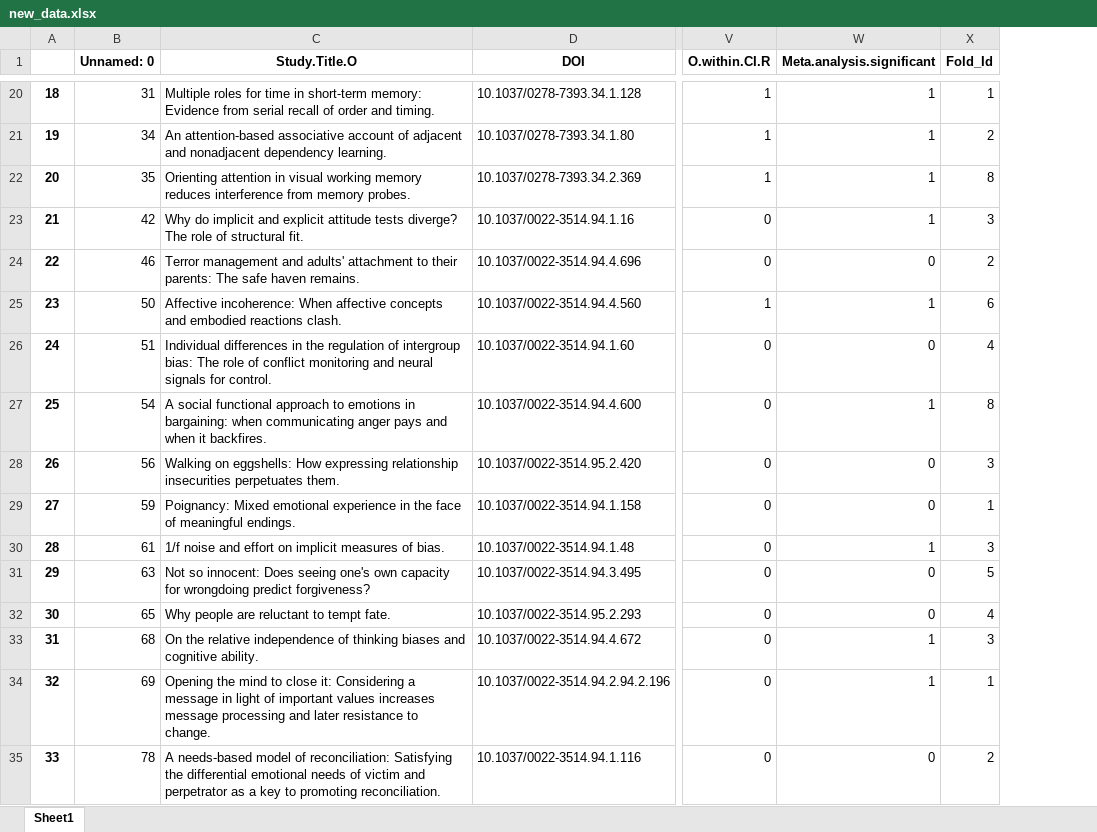
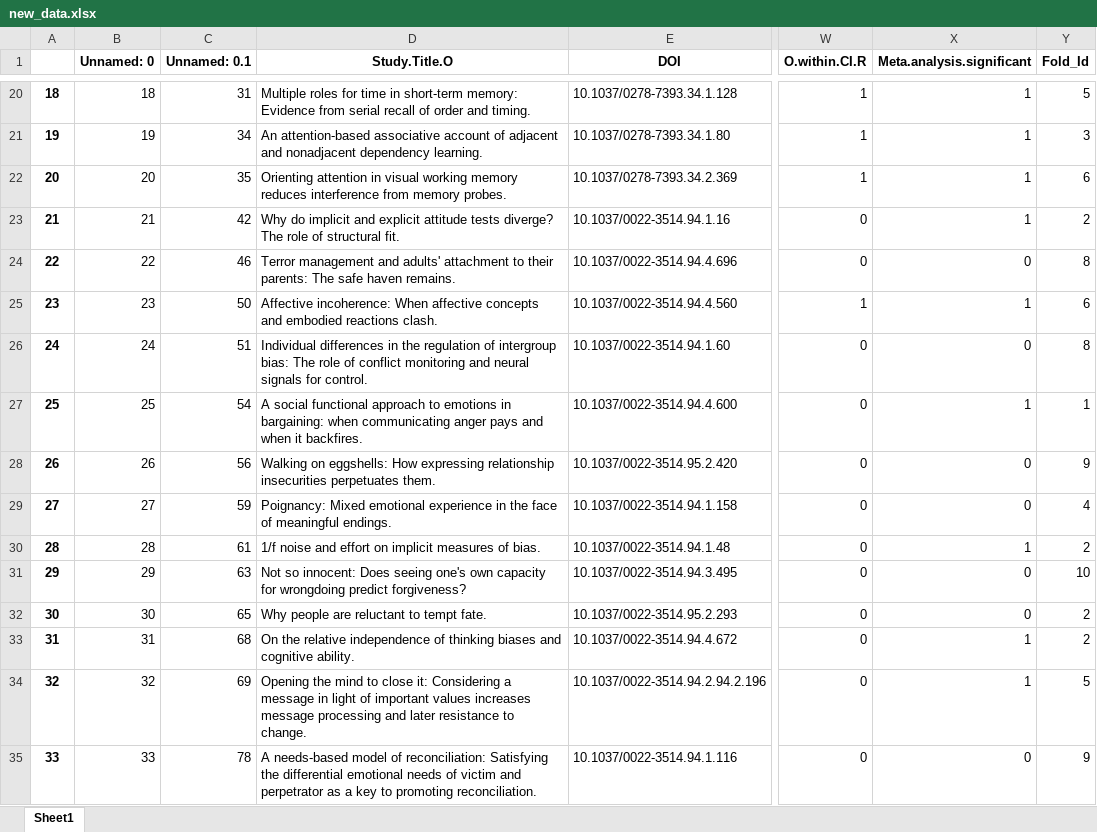
Before and after one commit to saatvik-tikoo/Macroscore, an Excel workbook: data/new_data.xlsx, sheet Sheet1, drawn as a sheet; only a part is shown, gaps mark what is left out; values as stored, in another font and other column widths than the file's, no borders; addresses are those after the commit; the diff covers the shown part only; the diff names each change by its address in the sheet, - before the commit and + after, or states it on an @@ line.

```diff
--- a/data/new_data.xlsx (sheet Sheet1)
+++ b/data/new_data.xlsx (sheet Sheet1)
+column C (Unnamed: 0.1), rows 20-35: 31 | 34 | 35 | 42 | 46 | 50 | 51 | 54 | 56 | 59 | 61 | 63 | 65 | 68 | 69 | 78
-B20 (Unnamed: 0): 31
+B20 (Unnamed: 0): 18
-Y20 (Fold_Id): 1
+Y20 (Fold_Id): 5
-B21 (Unnamed: 0): 34
+B21 (Unnamed: 0): 19
-Y21 (Fold_Id): 2
+Y21 (Fold_Id): 3
-B22 (Unnamed: 0): 35
+B22 (Unnamed: 0): 20
-Y22 (Fold_Id): 8
+Y22 (Fold_Id): 6
-B23 (Unnamed: 0): 42
+B23 (Unnamed: 0): 21
-Y23 (Fold_Id): 3
+Y23 (Fold_Id): 2
-B24 (Unnamed: 0): 46
+B24 (Unnamed: 0): 22
-Y24 (Fold_Id): 2
+Y24 (Fold_Id): 8
-B25 (Unnamed: 0): 50
+B25 (Unnamed: 0): 23
-B26 (Unnamed: 0): 51
+B26 (Unnamed: 0): 24
-Y26 (Fold_Id): 4
+Y26 (Fold_Id): 8
-B27 (Unnamed: 0): 54
+B27 (Unnamed: 0): 25
-Y27 (Fold_Id): 8
+Y27 (Fold_Id): 1
-B28 (Unnamed: 0): 56
+B28 (Unnamed: 0): 26
-Y28 (Fold_Id): 3
+Y28 (Fold_Id): 9
-B29 (Unnamed: 0): 59
+B29 (Unnamed: 0): 27
-Y29 (Fold_Id): 1
+Y29 (Fold_Id): 4
-B30 (Unnamed: 0): 61
+B30 (Unnamed: 0): 28
-Y30 (Fold_Id): 3
+Y30 (Fold_Id): 2
-B31 (Unnamed: 0): 63
+B31 (Unnamed: 0): 29
-Y31 (Fold_Id): 5
+Y31 (Fold_Id): 10
-B32 (Unnamed: 0): 65
+B32 (Unnamed: 0): 30
-Y32 (Fold_Id): 4
+Y32 (Fold_Id): 2
-B33 (Unnamed: 0): 68
+B33 (Unnamed: 0): 31
-Y33 (Fold_Id): 3
+Y33 (Fold_Id): 2
-B34 (Unnamed: 0): 69
+B34 (Unnamed: 0): 32
-Y34 (Fold_Id): 1
+Y34 (Fold_Id): 5
-B35 (Unnamed: 0): 78
+B35 (Unnamed: 0): 33
-Y35 (Fold_Id): 2
+Y35 (Fold_Id): 9
```
Also changed, not shown: 99 edited cells elsewhere in this sheet, data/final_citations_mag_data.xlsx, data/final_references_mag_data.xlsx, 11 other files.
